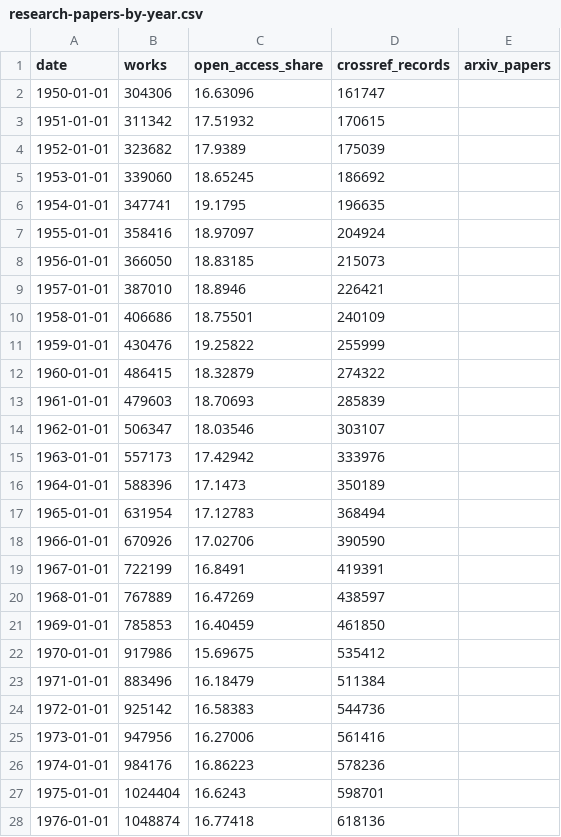
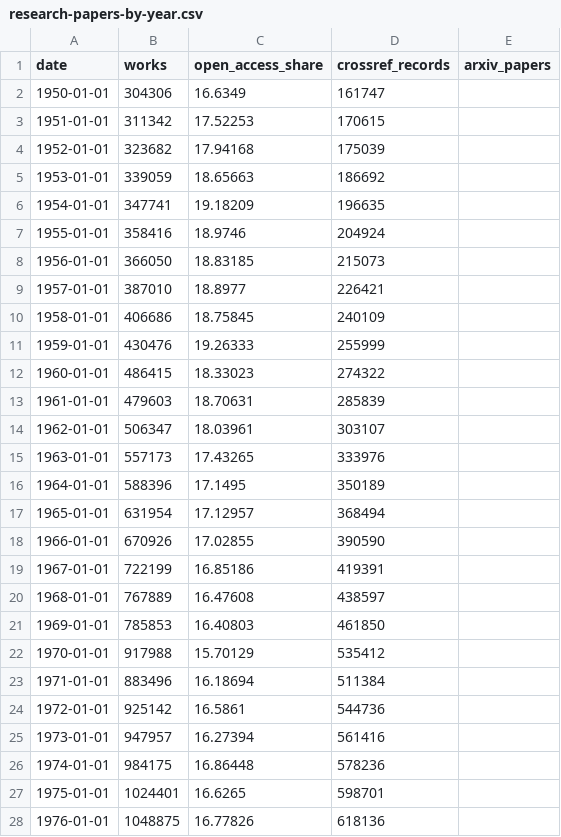
Before and after one commit to sahiljangra12/open-data-company, a CSV file: docs/data/sets/research-papers-by-year.csv, drawn as a sheet; only a part is shown; the diff covers the shown part only.

```diff
--- a/docs/data/sets/research-papers-by-year.csv
+++ b/docs/data/sets/research-papers-by-year.csv
@@ -1,28 +1,28 @@
 date,works,open_access_share,crossref_records,arxiv_papers
-1950-01-01,304306,16.63096,161747,
-1951-01-01,311342,17.51932,170615,
-1952-01-01,323682,17.9389,175039,
-1953-01-01,339060,18.65245,186692,
-1954-01-01,347741,19.1795,196635,
-1955-01-01,358416,18.97097,204924,
+1950-01-01,304306,16.6349,161747,
+1951-01-01,311342,17.52253,170615,
+1952-01-01,323682,17.94168,175039,
+1953-01-01,339059,18.65663,186692,
+1954-01-01,347741,19.18209,196635,
+1955-01-01,358416,18.9746,204924,
 1956-01-01,366050,18.83185,215073,
-1957-01-01,387010,18.8946,226421,
-1958-01-01,406686,18.75501,240109,
-1959-01-01,430476,19.25822,255999,
-1960-01-01,486415,18.32879,274322,
-1961-01-01,479603,18.70693,285839,
-1962-01-01,506347,18.03546,303107,
-1963-01-01,557173,17.42942,333976,
-1964-01-01,588396,17.1473,350189,
-1965-01-01,631954,17.12783,368494,
-1966-01-01,670926,17.02706,390590,
-1967-01-01,722199,16.8491,419391,
-1968-01-01,767889,16.47269,438597,
-1969-01-01,785853,16.40459,461850,
-1970-01-01,917986,15.69675,535412,
-1971-01-01,883496,16.18479,511384,
-1972-01-01,925142,16.58383,544736,
-1973-01-01,947956,16.27006,561416,
-1974-01-01,984176,16.86223,578236,
-1975-01-01,1024404,16.6243,598701,
-1976-01-01,1048874,16.77418,618136,
+1957-01-01,387010,18.8977,226421,
+1958-01-01,406686,18.75845,240109,
+1959-01-01,430476,19.26333,255999,
+1960-01-01,486415,18.33023,274322,
+1961-01-01,479603,18.70631,285839,
+1962-01-01,506347,18.03961,303107,
+1963-01-01,557173,17.43265,333976,
+1964-01-01,588396,17.1495,350189,
+1965-01-01,631954,17.12957,368494,
+1966-01-01,670926,17.02855,390590,
+1967-01-01,722199,16.85186,419391,
+1968-01-01,767889,16.47608,438597,
+1969-01-01,785853,16.40803,461850,
+1970-01-01,917988,15.70129,535412,
+1971-01-01,883496,16.18694,511384,
+1972-01-01,925142,16.5861,544736,
+1973-01-01,947957,16.27394,561416,
+1974-01-01,984175,16.86448,578236,
+1975-01-01,1024401,16.6265,598701,
+1976-01-01,1048875,16.77826,618136,
```
Also changed, not shown: 117 edited cells elsewhere in this file, docs/data/sets/biodiversity-records-by-country.csv, docs/data/sets/earthquakes-past-30-days.csv, 20 other files.
